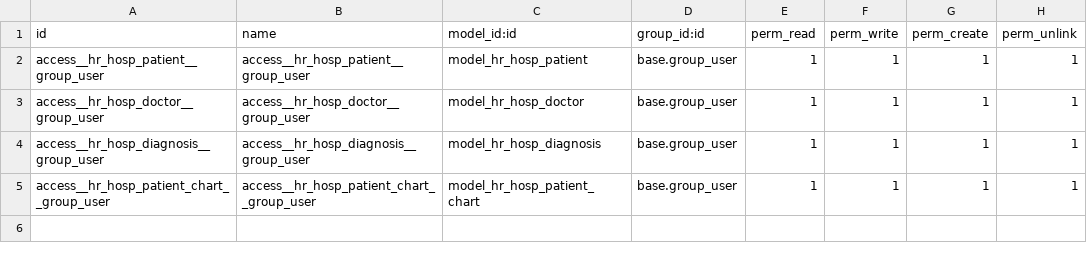
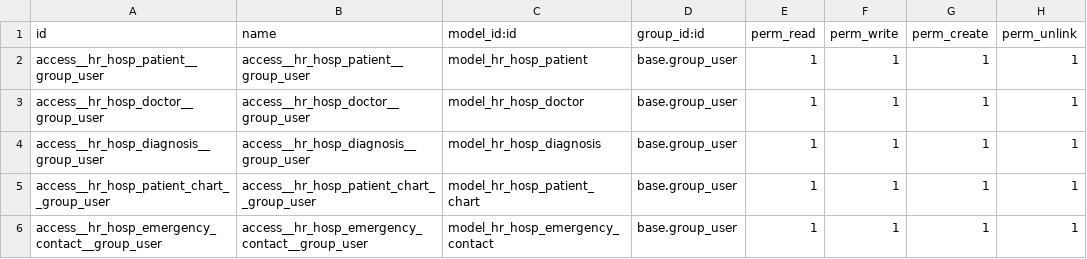
Before and after one commit to dziadyk/dziadyk_odoo, a CSV file: hr_hospital/security/ir.model.access.csv, drawn as a sheet; the diff names each change by its address in the sheet, - before the commit and + after, or states it on an @@ line.

Commit message:
[IMP] hr_hospital: new features

```diff
--- a/hr_hospital/security/ir.model.access.csv
+++ b/hr_hospital/security/ir.model.access.csv
+row 6: access__hr_hosp_emergency_contact__group_user | access__hr_hosp_emergency_contact__group_user | model_hr_hosp_emergency_contact | base.group_user | 1 | 1 | 1 | 1
```
Also changed, not shown: 10 other files.
